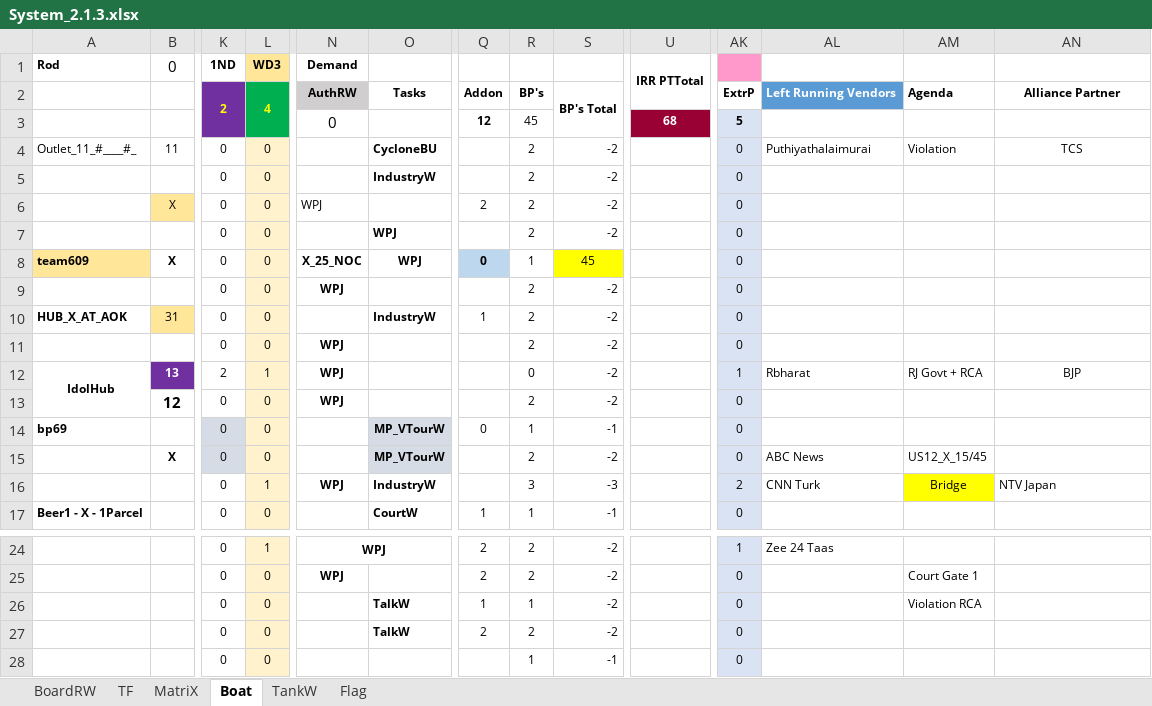
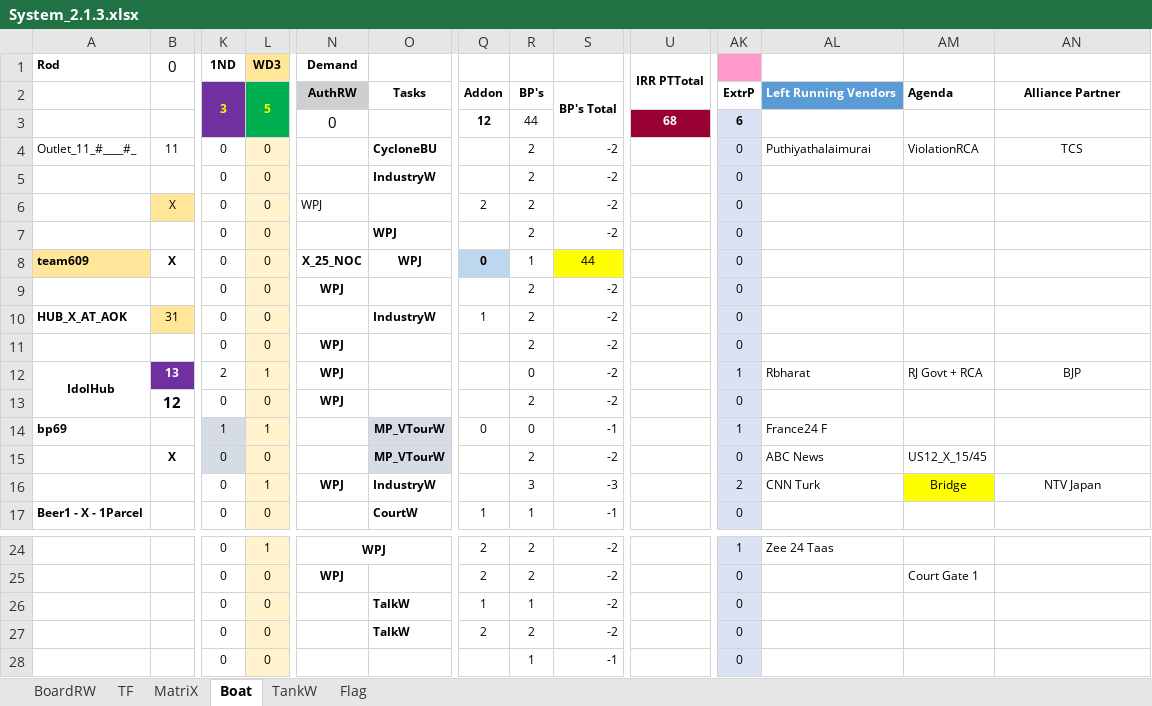
Before and after one commit to sawanCoder11/System_Work_RW, an Excel workbook: System_2.1.3.xlsx, sheet Boat, drawn as a sheet; only a part is shown, gaps mark what is left out; values as stored, in another font and other column widths than the file's, no borders; removed rows and columns are numbered as before the commit, all else as after; rows hold the shown columns only; the diff names each change by its address in the sheet, - before the commit and + after, or states it on an @@ line.

Commit message:
Rw - Updates For France24F
Bridge Enabled For France24F

```diff
--- a/System_2.1.3.xlsx (sheet Boat)
+++ b/System_2.1.3.xlsx (sheet Boat)
-K2 (1ND): 2
+K2 (1ND): 3
-L2 (WD3): 4
+L2 (WD3): 5
-row 3:  |  |  |  | 0 |  | 12 | 45 |  | 68 | 5
+row 3:  |  |  |  | 0 |  | 12 | 44 |  | 68 | 6
-AM4: Violation
+AM4: ViolationRCA
-S8: 45
+S8: 44
-row 14: bp69 |  | 0 | 0 |  | MP_VTourW | 0 | 1 | -1 |  | 0
+row 14: bp69 |  | 1 | 1 |  | MP_VTourW | 0 | 0 | -1 |  | 1 | France24 F
-AN16 alignment: left
+AN16 alignment: center
-AM26: Violation RCA
+AM26: (empty)
```
Also changed, not shown: sheet TF, sheet MatriX, Usage_S_1.0.4.xlsx.
